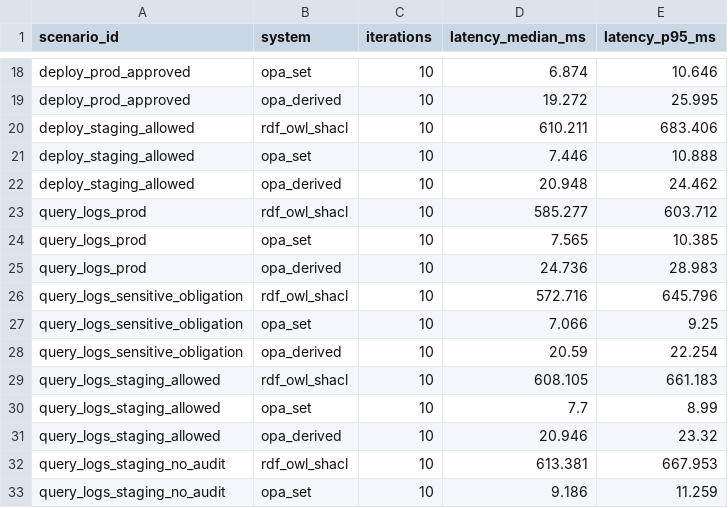
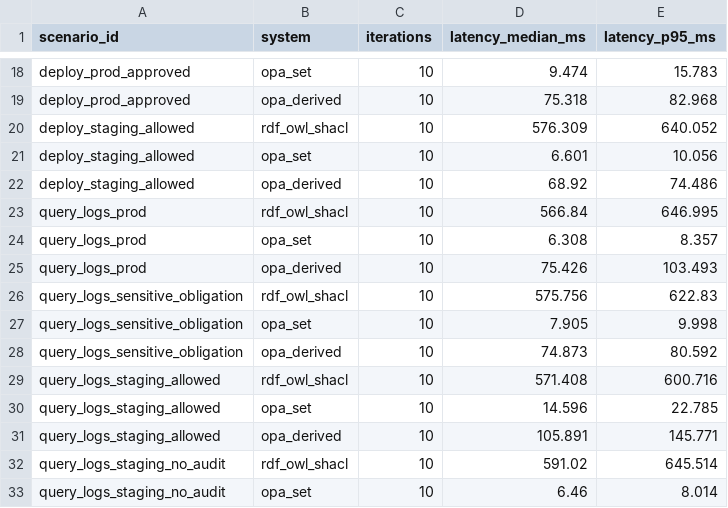
Before and after one commit to Srinivasoo7/Semantic-Policy-Engine, a CSV file: results/raw/latency.csv, drawn as a sheet; only a part is shown, gaps mark what is left out; the diff covers the shown part only; the diff names each change by its address in the sheet, - before the commit and + after, or states it on an @@ line.

Commit message:
Optimize latency benchmark loop, fix OPA classification type extraction and violated policy on ALLOW decisions, standardise format, fix explanation quality scoring fairness, update CITATION.cff repository URL, and fix CI test setup

```diff
--- a/results/raw/latency.csv
+++ b/results/raw/latency.csv
-D18 (latency_median_ms): 6.874
+D18 (latency_median_ms): 9.474
-E18 (latency_p95_ms): 10.646
+E18 (latency_p95_ms): 15.783
-D19 (latency_median_ms): 19.272
+D19 (latency_median_ms): 75.318
-E19 (latency_p95_ms): 25.995
+E19 (latency_p95_ms): 82.968
-D20 (latency_median_ms): 610.211
+D20 (latency_median_ms): 576.309
-E20 (latency_p95_ms): 683.406
+E20 (latency_p95_ms): 640.052
-D21 (latency_median_ms): 7.446
+D21 (latency_median_ms): 6.601
-E21 (latency_p95_ms): 10.888
+E21 (latency_p95_ms): 10.056
-D22 (latency_median_ms): 20.948
+D22 (latency_median_ms): 68.92
-E22 (latency_p95_ms): 24.462
+E22 (latency_p95_ms): 74.486
-D23 (latency_median_ms): 585.277
+D23 (latency_median_ms): 566.84
-E23 (latency_p95_ms): 603.712
+E23 (latency_p95_ms): 646.995
-D24 (latency_median_ms): 7.565
+D24 (latency_median_ms): 6.308
-E24 (latency_p95_ms): 10.385
+E24 (latency_p95_ms): 8.357
-D25 (latency_median_ms): 24.736
+D25 (latency_median_ms): 75.426
-E25 (latency_p95_ms): 28.983
+E25 (latency_p95_ms): 103.493
-D26 (latency_median_ms): 572.716
+D26 (latency_median_ms): 575.756
-E26 (latency_p95_ms): 645.796
+E26 (latency_p95_ms): 622.83
-D27 (latency_median_ms): 7.066
+D27 (latency_median_ms): 7.905
-E27 (latency_p95_ms): 9.25
+E27 (latency_p95_ms): 9.998
-D28 (latency_median_ms): 20.59
+D28 (latency_median_ms): 74.873
-E28 (latency_p95_ms): 22.254
+E28 (latency_p95_ms): 80.592
-D29 (latency_median_ms): 608.105
+D29 (latency_median_ms): 571.408
-E29 (latency_p95_ms): 661.183
+E29 (latency_p95_ms): 600.716
-D30 (latency_median_ms): 7.7
+D30 (latency_median_ms): 14.596
-E30 (latency_p95_ms): 8.99
+E30 (latency_p95_ms): 22.785
-D31 (latency_median_ms): 20.946
+D31 (latency_median_ms): 105.891
-E31 (latency_p95_ms): 23.32
+E31 (latency_p95_ms): 145.771
-D32 (latency_median_ms): 613.381
+D32 (latency_median_ms): 591.02
-E32 (latency_p95_ms): 667.953
+E32 (latency_p95_ms): 645.514
-D33 (latency_median_ms): 9.186
+D33 (latency_median_ms): 6.46
-E33 (latency_p95_ms): 11.259
+E33 (latency_p95_ms): 8.014
```
Also changed, not shown: 160 edited cells elsewhere in this file, results/raw/decision_accuracy.csv, results/raw/explanation_quality.csv, 10 other files.
